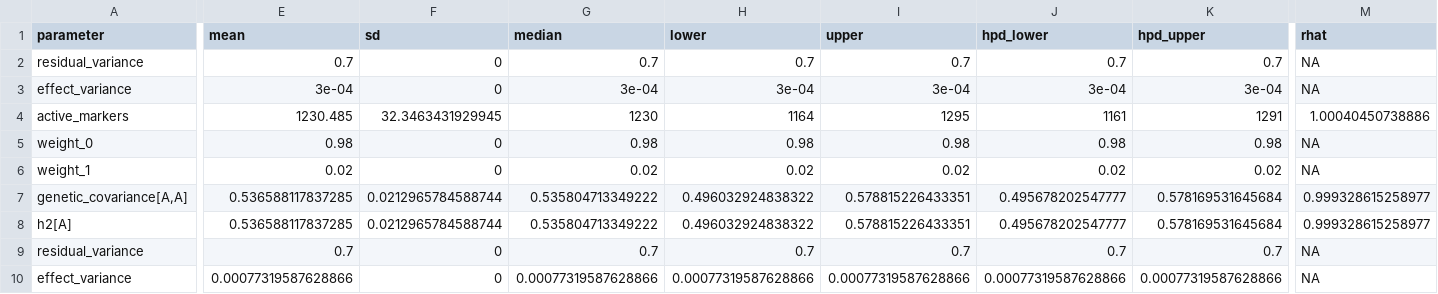
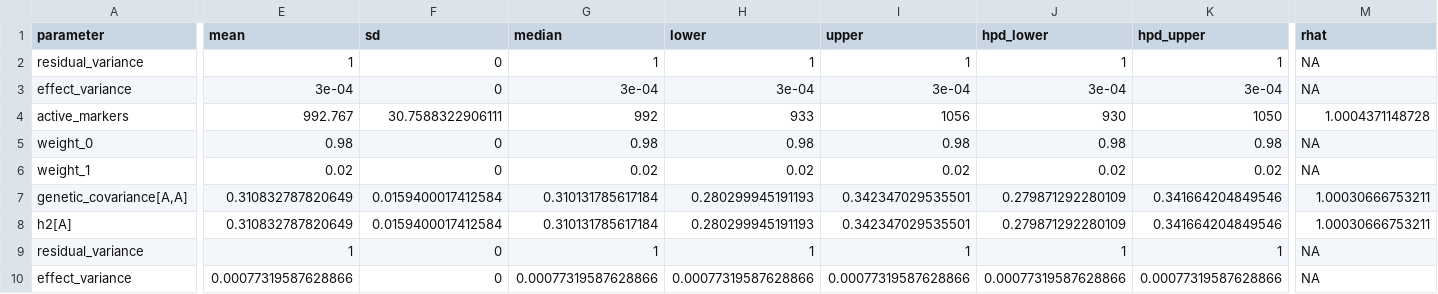
Before and after one commit to psoerensen/gtools, a CSV file: site/gsuite/website/assets/simulated-genomics/bayesian-posterior.csv, drawn as a sheet; only a part is shown, gaps mark what is left out; the diff covers the shown part only; the diff names each change by its address in the sheet, - before the commit and + after, or states it on an @@ line.

```diff
--- a/site/gsuite/website/assets/simulated-genomics/bayesian-posterior.csv
+++ b/site/gsuite/website/assets/simulated-genomics/bayesian-posterior.csv
-E2 (mean): 0.7
+E2 (mean): 1
-G2 (median): 0.7
+G2 (median): 1
-H2 (lower): 0.7
+H2 (lower): 1
-I2 (upper): 0.7
+I2 (upper): 1
-J2 (hpd_lower): 0.7
+J2 (hpd_lower): 1
-K2 (hpd_upper): 0.7
+K2 (hpd_upper): 1
-E4 (mean): 1230.485
+E4 (mean): 992.767
-F4 (sd): 32.3463431929945
+F4 (sd): 30.7588322906111
-G4 (median): 1230
+G4 (median): 992
-H4 (lower): 1164
+H4 (lower): 933
-I4 (upper): 1295
+I4 (upper): 1056
-J4 (hpd_lower): 1161
+J4 (hpd_lower): 930
-K4 (hpd_upper): 1291
+K4 (hpd_upper): 1050
-M4 (rhat): 1.00040450738886
+M4 (rhat): 1.0004371148728
-E7:E8 (mean): 0.536588117837285
+E7:E8 (mean): 0.310832787820649
-F7:F8 (sd): 0.0212965784588744
+F7:F8 (sd): 0.0159400017412584
-G7:G8 (median): 0.535804713349222
+G7:G8 (median): 0.310131785617184
-H7:H8 (lower): 0.496032924838322
+H7:H8 (lower): 0.280299945191193
-I7:I8 (upper): 0.578815226433351
+I7:I8 (upper): 0.342347029535501
-J7:J8 (hpd_lower): 0.495678202547777
+J7:J8 (hpd_lower): 0.279871292280109
-K7:K8 (hpd_upper): 0.578169531645684
+K7:K8 (hpd_upper): 0.341664204849546
-M7:M8 (rhat): 0.999328615258977
+M7:M8 (rhat): 1.00030666753211
-E9 (mean): 0.7
+E9 (mean): 1
-G9 (median): 0.7
+G9 (median): 1
-H9 (lower): 0.7
+H9 (lower): 1
-I9 (upper): 0.7
+I9 (upper): 1
-J9 (hpd_lower): 0.7
+J9 (hpd_lower): 1
-K9 (hpd_upper): 0.7
+K9 (hpd_upper): 1
```
Also changed, not shown: 36 edited cells elsewhere in this file, site/gsuite/website/assets/simulated-genomics/prediction.csv, site/gsuite/website/assets/simulated-genomics/timings.csv, 27 other files.
